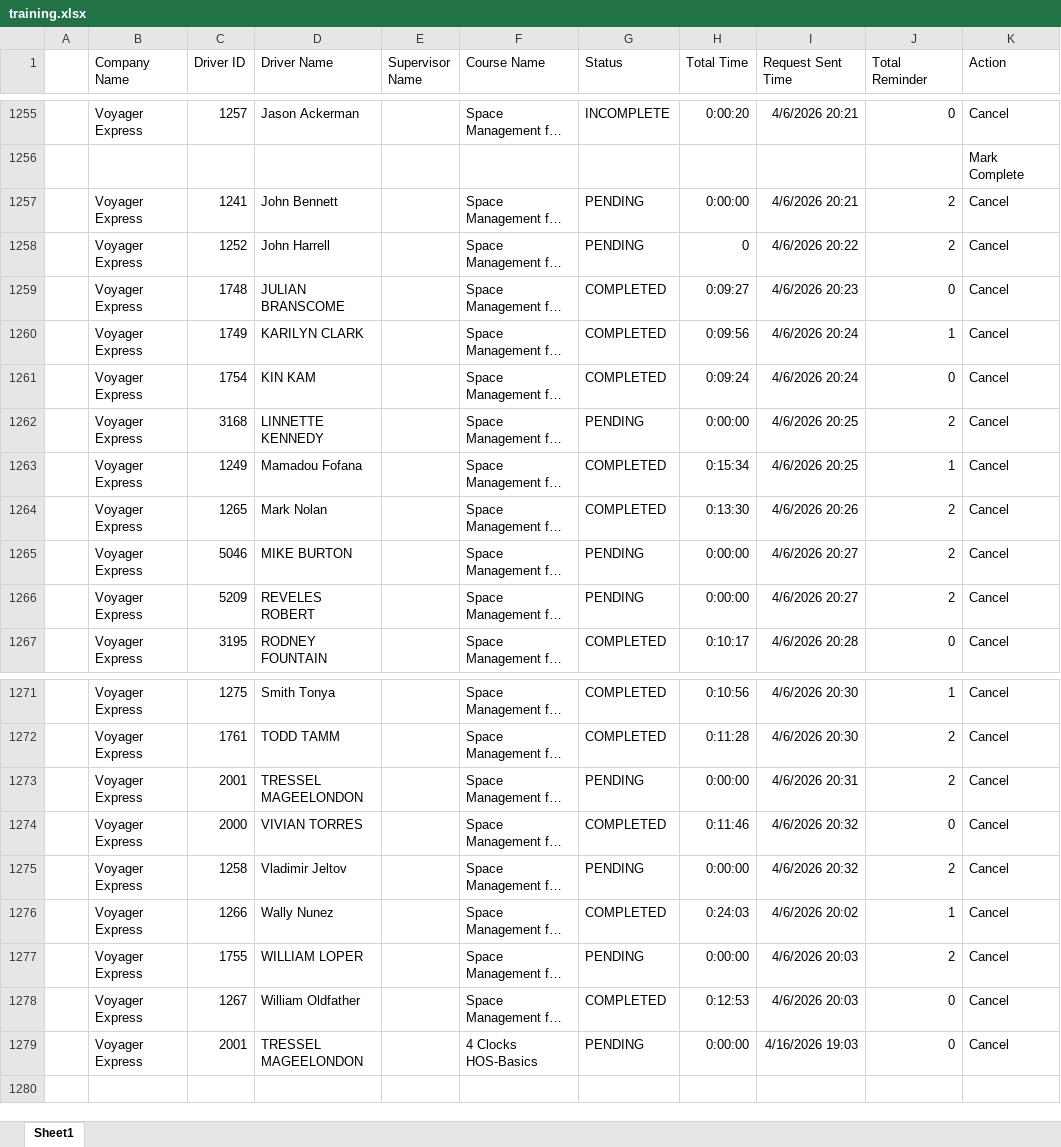
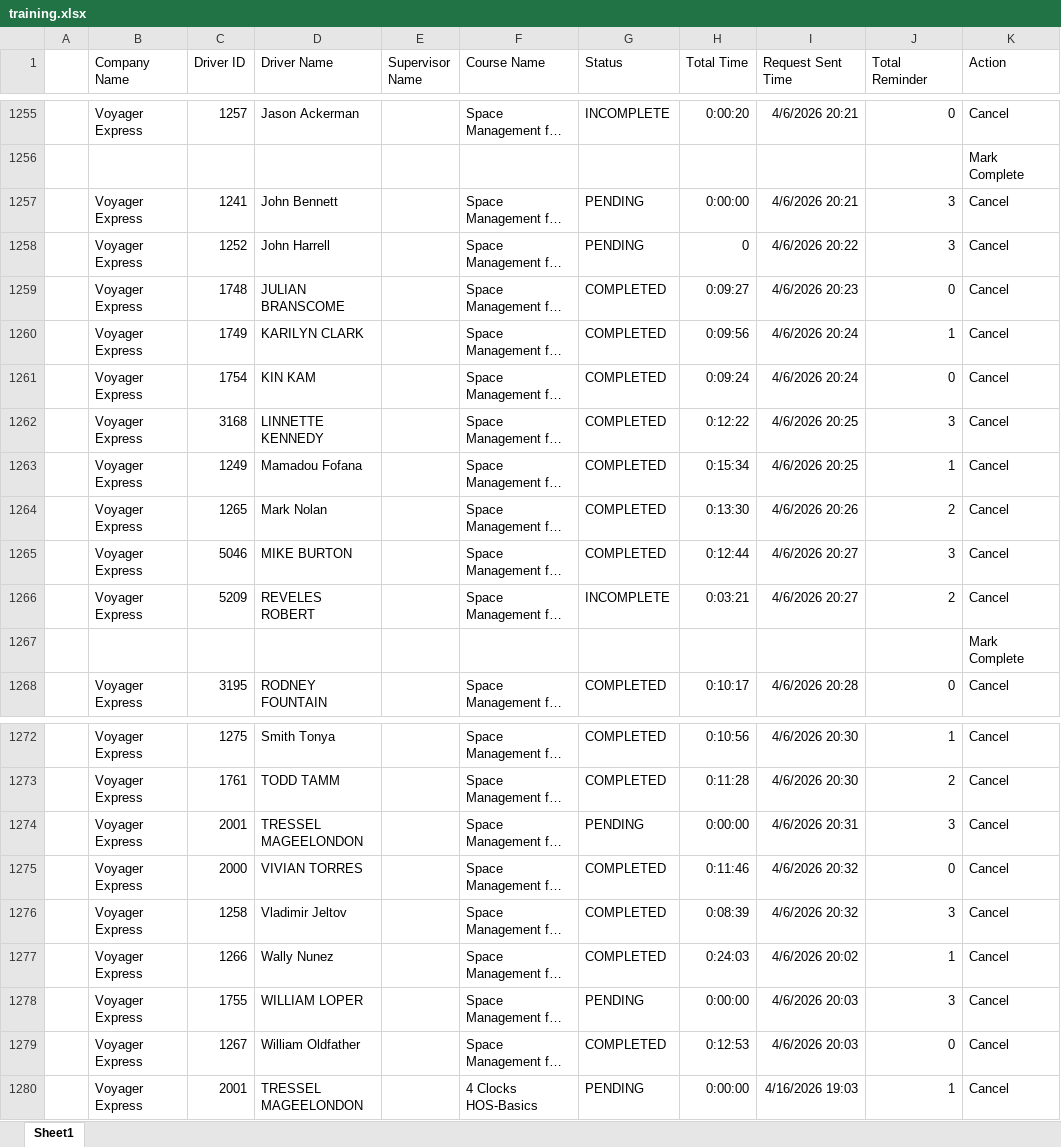
Before and after one commit to jmullins-DEN/voyager, an Excel workbook: training.xlsx, sheet Sheet1, drawn as a sheet; only a part is shown, gaps mark what is left out; long unchanged cells end in …; values as stored, in another font and other column widths than the file's, no borders; addresses are those after the commit; the diff names each change by its address in the sheet, - before the commit and + after, or states it on an @@ line.

```diff
--- a/training.xlsx (sheet Sheet1)
+++ b/training.xlsx (sheet Sheet1)
-J1257:J1258 (Total Reminder): 2
+J1257:J1258 (Total Reminder): 3
-G1262 (Status): PENDING
+G1262 (Status): COMPLETED
-H1262 (Total Time): 0:00:00
+H1262 (Total Time): 0:12:22
-J1262 (Total Reminder): 2
+J1262 (Total Reminder): 3
-G1265 (Status): PENDING
+G1265 (Status): COMPLETED
-H1265 (Total Time): 0:00:00
+H1265 (Total Time): 0:12:44
-J1265 (Total Reminder): 2
+J1265 (Total Reminder): 3
-G1266 (Status): PENDING
+G1266 (Status): INCOMPLETE
-H1266 (Total Time): 0:00:00
+H1266 (Total Time): 0:03:21
+row 1267:  |  |  |  |  |  |  |  |  |  | Mark Complete
-J1274 (Total Reminder): 2
+J1274 (Total Reminder): 3
-G1276 (Status): PENDING
+G1276 (Status): COMPLETED
-H1276 (Total Time): 0:00:00
+H1276 (Total Time): 0:08:39
-J1276 (Total Reminder): 2
+J1276 (Total Reminder): 3
-J1278 (Total Reminder): 2
+J1278 (Total Reminder): 3
-J1280 (Total Reminder): 0
+J1280 (Total Reminder): 1
```
Also changed, not shown: camera_events.xlsx, 1 other file.
